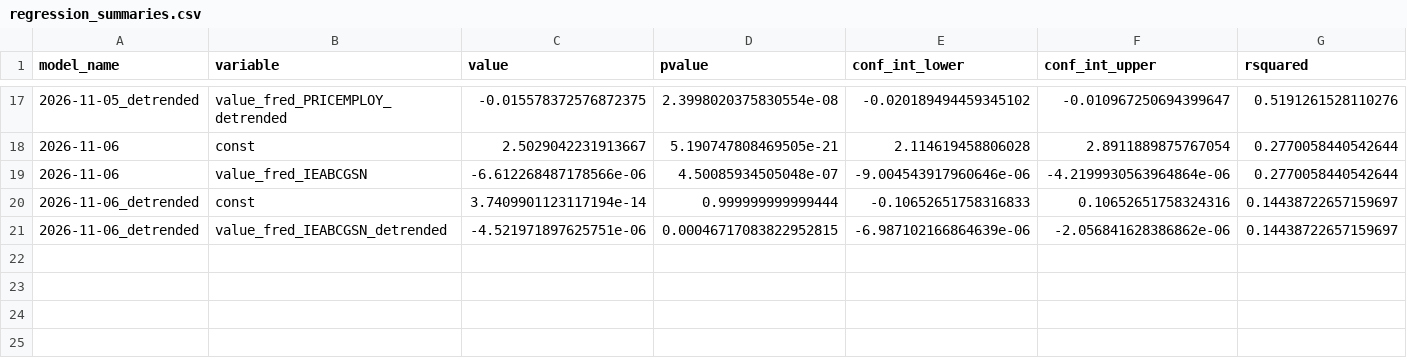
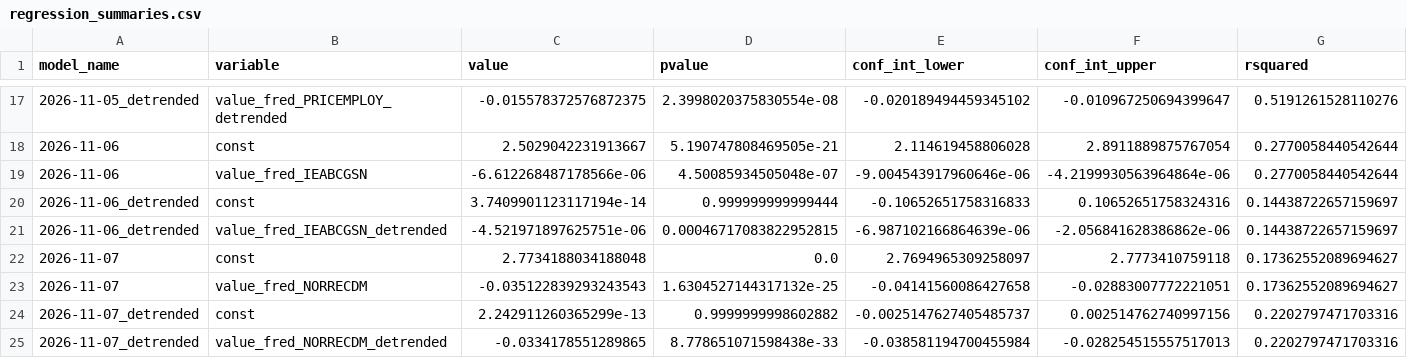
Before and after one commit to pranay-gundam/TidyTuesday, a CSV file: year_2026_week_45/regression_summaries.csv, drawn as a sheet; only a part is shown, gaps mark what is left out; rows hold the shown columns only; the diff names each change by its address in the sheet, - before the commit and + after, or states it on an @@ line.

```diff
--- a/year_2026_week_45/regression_summaries.csv
+++ b/year_2026_week_45/regression_summaries.csv
+row 22: 2026-11-07 | const | 2.7734188034188048 | 0.0 | 2.7694965309258097 | 2.7773410759118 | 0.17362552089694627
+row 23: 2026-11-07 | value_fred_NORRECDM | -0.035122839293243543 | 1.6304527144317132e-25 | -0.04141560086427658 | -0.02883007772221051 | 0.17362552089694627
+row 24: 2026-11-07_detrended | const | 2.242911260365299e-13 | 0.9999999998602882 | -0.0025147627405485737 | 0.002514762740997156 | 0.2202797471703316
+row 25: 2026-11-07_detrended | value_fred_NORRECDM_detrended | -0.0334178551289865 | 8.778651071598438e-33 | -0.038581194700455984 | -0.028254515557517013 | 0.2202797471703316
```
Also changed, not shown: 7 other files.
